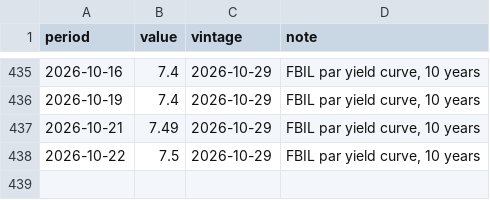
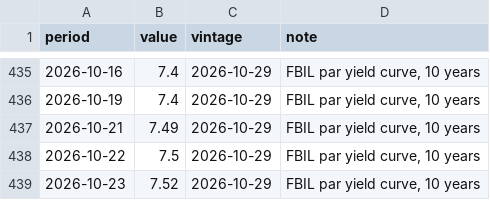
Before and after one commit to econvitalsindia/econvitalsindia, a CSV file: data/series/gsec_par_10y.csv, drawn as a sheet; only a part is shown, gaps mark what is left out.

```diff
--- a/data/series/gsec_par_10y.csv
+++ b/data/series/gsec_par_10y.csv
@@ -438 +438,2 @@ period,value,vintage,note
 2026-10-22,7.5,2026-10-29,"FBIL par yield curve, 10 years"
+2026-10-23,7.52,2026-10-29,"FBIL par yield curve, 10 years"
```
Also changed, not shown: data/panels/gsec_par_yield.csv, data/series/brent_inr.csv, 29 other files.
